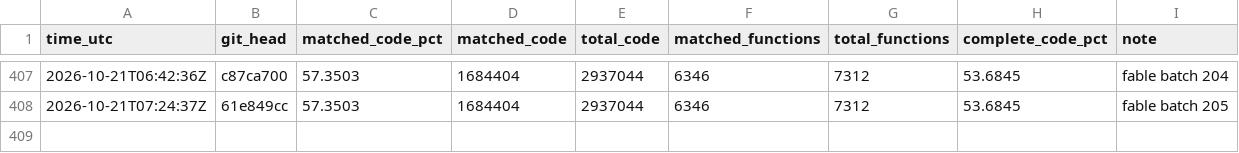
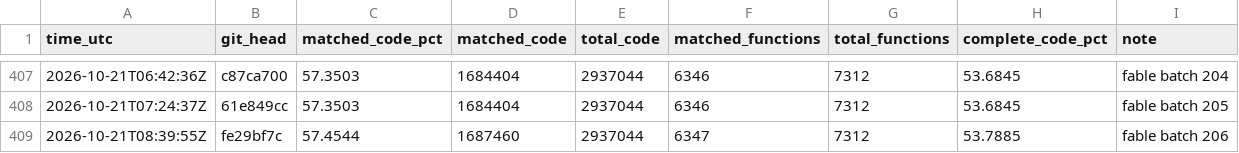
Before and after one commit to deltawave784/fzgx, a CSV file: state/progress.csv, drawn as a sheet; only a part is shown, gaps mark what is left out.

```diff
--- a/state/progress.csv
+++ b/state/progress.csv
@@ -408 +408,2 @@ time_utc,git_head,matched_code_pct,matched_code,total_code,matched_functions,tot
 2026-10-21T07:24:37Z,61e849cc,57.3503,1684404,2937044,6346,7312,53.6845,fable batch 205
+2026-10-21T08:39:55Z,fe29bf7c,57.4544,1687460,2937044,6347,7312,53.7885,fable batch 206
```
